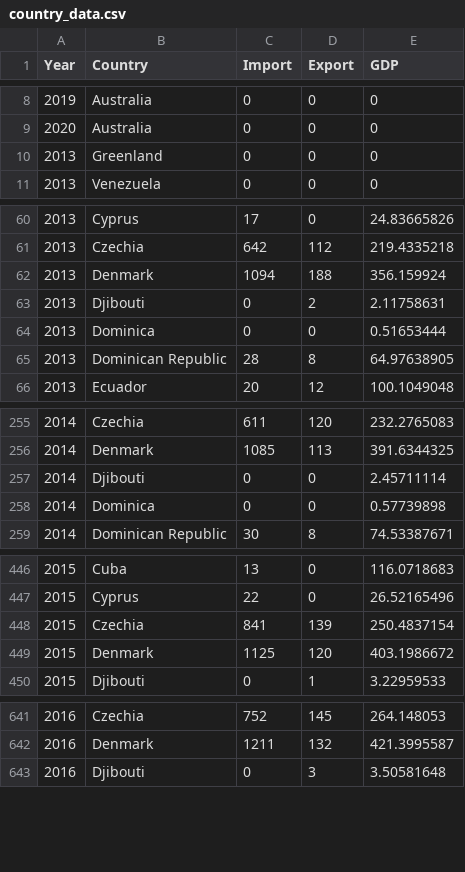
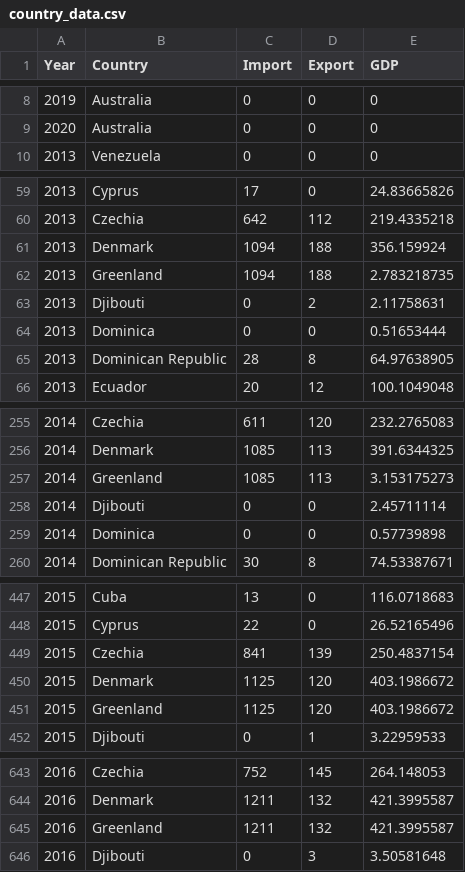
Before and after one commit to mind0002/FIT3179-Assignment2, a CSV file: data/country_data.csv, drawn as a sheet; only a part is shown, gaps mark what is left out; removed rows and columns are numbered as before the commit, all else as after; the diff covers the shown part only; the diff names each change by its address in the sheet, - before the commit and + after, or states it on an @@ line.

Commit message:
update data

```diff
--- a/data/country_data.csv
+++ b/data/country_data.csv
-row 10: 2013 | Greenland | 0 | 0 | 0
+row 62: 2013 | Greenland | 1094 | 188 | 2.783218735
+row 257: 2014 | Greenland | 1085 | 113 | 3.153175273
+row 451: 2015 | Greenland | 1125 | 120 | 403.1986672
+row 645: 2016 | Greenland | 1211 | 132 | 421.3995587
```
Also changed, not shown: 4 added rows elsewhere in this file, 1 other file.
